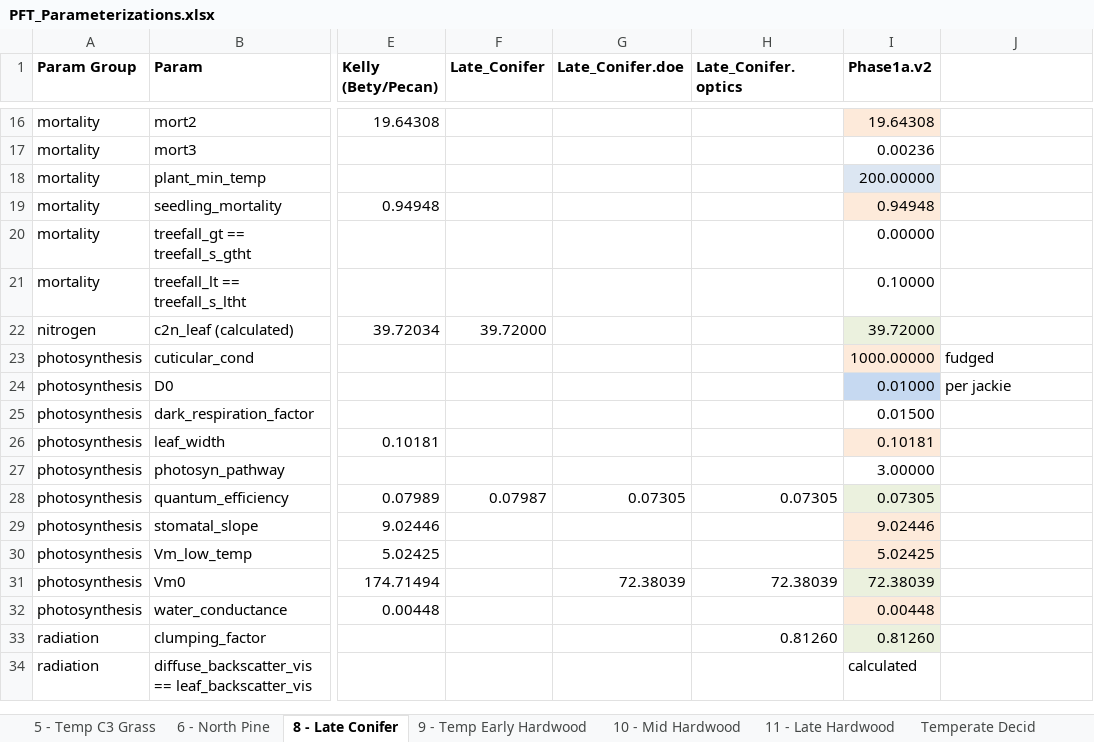
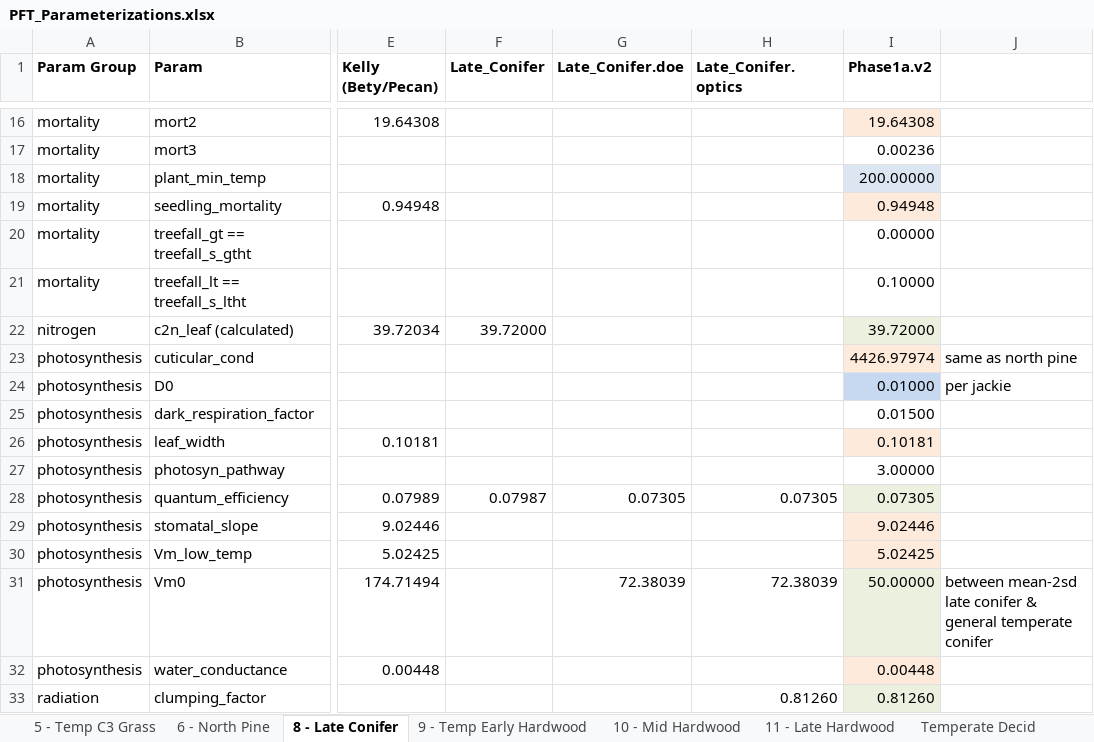
Before and after one commit to crollinson/ED_Processing, an Excel workbook: PFT_Parameterizations.xlsx, sheet 8 - Late Conifer, drawn as a sheet; only a part is shown, gaps mark what is left out; the shorter side is filled out with more unchanged rows; values as stored, in another font and other column widths than the file's, no borders; the diff names each change by its address in the sheet, - before the commit and + after, or states it on an @@ line.

```diff
--- a/PFT_Parameterizations.xlsx (sheet 8 - Late Conifer)
+++ b/PFT_Parameterizations.xlsx (sheet 8 - Late Conifer)
-I23 (Phase1a.v2): 1000.00000
+I23 (Phase1a.v2): 4426.97974
-J23: fudged
+J23: same as north pine
-I31 (Phase1a.v2): 72.38039
+I31 (Phase1a.v2): 50.00000
-J31: (empty)
+J31: between mean-2sd late conifer & general temperate conifer
```
Also changed, not shown: sheet All PFTs, sheet 9 - Temp Early Hardwood, sheet 10 - Mid Hardwood, sheet 11 - Late Hardwood, 7 other files.
